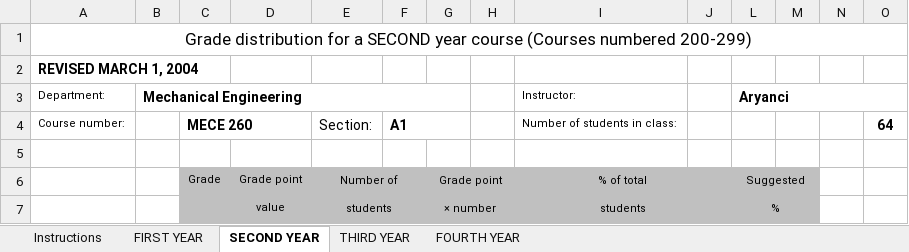
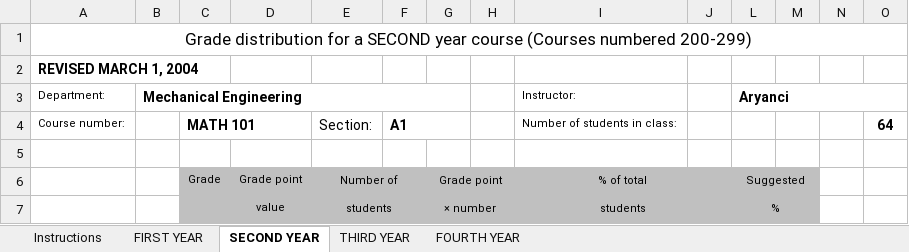
Before and after one commit to ZacharySchmidt0/Processing_Folders, an Excel workbook: Example/Distribution Files/W2009/MEC E 260 - 502 (77588) Ayranci/MecE260_UNDERGRAD Grade Dist Form.xlsx, sheet SECOND YEAR, drawn as a sheet; only a part is shown; values as stored, in another font and other column widths than the file's, no borders; charts and pictures not drawn; the diff names each change by its address in the sheet, - before the commit and + after, or states it on an @@ line.

```diff
--- a/Example/Distribution Files/W2009/MEC E 260 - 502 (77588) Ayranci/MecE260_UNDERGRAD Grade Dist Form.xlsx (sheet SECOND YEAR)
+++ b/Example/Distribution Files/W2009/MEC E 260 - 502 (77588) Ayranci/MecE260_UNDERGRAD Grade Dist Form.xlsx (sheet SECOND YEAR)
-C4: MECE 260
+C4: MATH 101
```
Also changed, not shown: Example/ConfigErrors.xlsx, Example/Distribution Files/S1984/MecE_265_Aryanci/MecE_265.xlsx, 1 other file.
